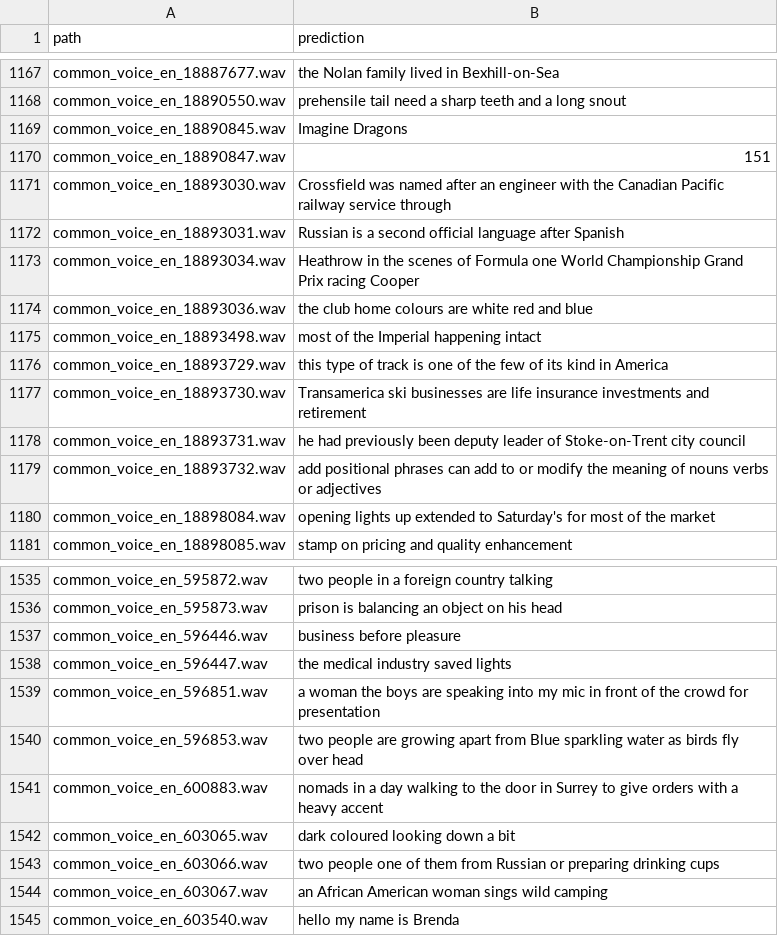
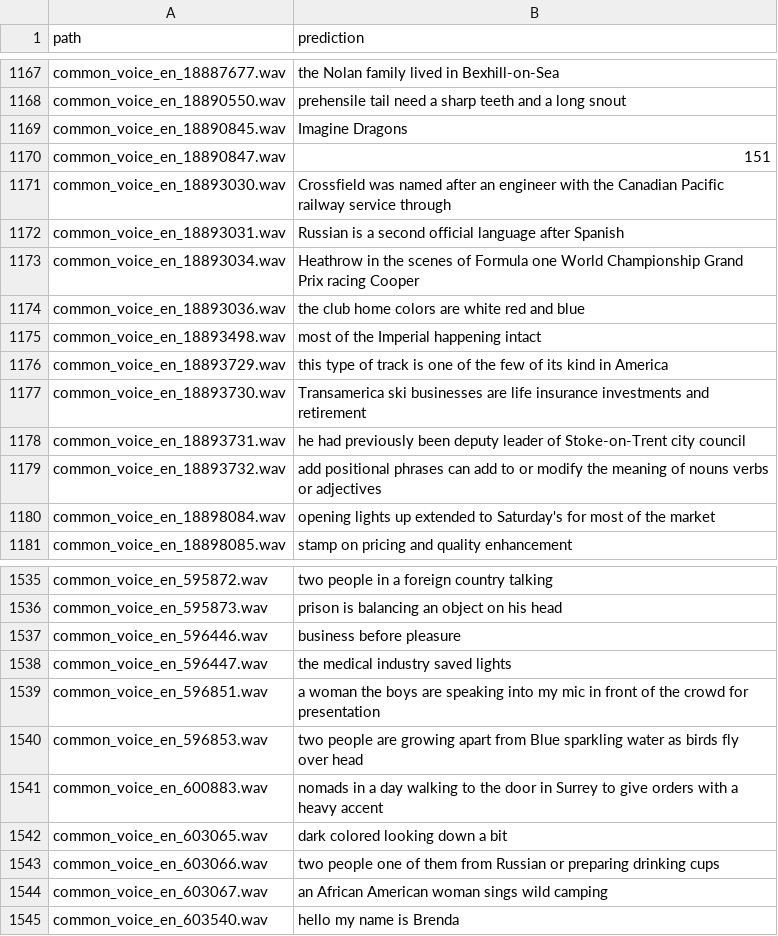
Before and after one commit to artie-inc/artie-bias-corpus, a TSV file: predictions/google/en-GB/dec-5-2019.tsv, drawn as a sheet; only a part is shown, gaps mark what is left out; the diff covers the shown part only.

```diff
--- a/predictions/google/en-GB/dec-5-2019.tsv
+++ b/predictions/google/en-GB/dec-5-2019.tsv
@@ -1173,3 +1173,3 @@ common_voice_en_18893031.wav	Russian is a second official language after Spanish
 common_voice_en_18893034.wav	Heathrow in the scenes of Formula one World Championship Grand Prix racing Cooper
-common_voice_en_18893036.wav	the club home colours are white red and blue
+common_voice_en_18893036.wav	the club home colors are white red and blue
 common_voice_en_18893498.wav	most of the Imperial happening intact
@@ -1541,3 +1541,3 @@ common_voice_en_596853.wav	two people are growing apart from Blue sparkling wate
 common_voice_en_600883.wav	nomads in a day walking to the door in Surrey to give orders with a heavy accent
-common_voice_en_603065.wav	dark coloured looking down a bit
+common_voice_en_603065.wav	dark colored looking down a bit
 common_voice_en_603066.wav	two people one of them from Russian or preparing drinking cups
```
Also changed, not shown: 5 edited cells elsewhere in this file, predictions/google/en-IN/dec-5-2019.tsv, 4 other files.
